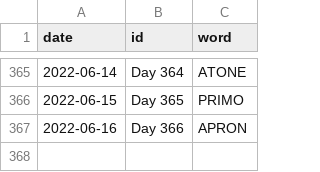
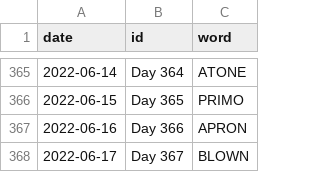
Before and after one commit to JacobLeeBrown/HackerRanks_Python, a CSV file: hackerranks/wordle/used_words.csv, drawn as a sheet; only a part is shown, gaps mark what is left out; the diff names each change by its address in the sheet, - before the commit and + after, or states it on an @@ line.

Commit message:
Another day, another Wordle

```diff
--- a/hackerranks/wordle/used_words.csv
+++ b/hackerranks/wordle/used_words.csv
+row 368: 2022-06-17 | Day 367 | BLOWN
```
Also changed, not shown: 3 other files.
